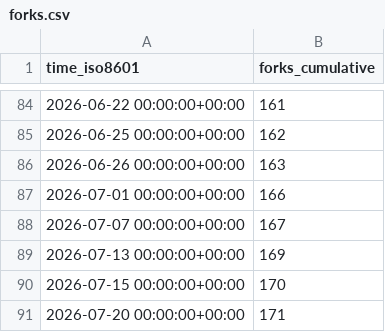
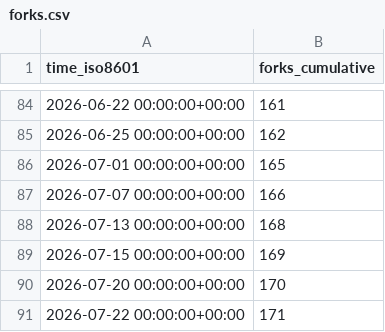
Before and after one commit to awslabs/fullstack-solution-template-for-agentcore, a CSV file: awslabs/fullstack-solution-template-for-agentcore/ghrs-data/forks.csv, drawn as a sheet; only a part is shown, gaps mark what is left out.

```diff
--- a/awslabs/fullstack-solution-template-for-agentcore/ghrs-data/forks.csv
+++ b/awslabs/fullstack-solution-template-for-agentcore/ghrs-data/forks.csv
@@ -85,7 +85,7 @@ time_iso8601,forks_cumulative
 2026-06-25 00:00:00+00:00,162
-2026-06-26 00:00:00+00:00,163
-2026-07-01 00:00:00+00:00,166
-2026-07-07 00:00:00+00:00,167
-2026-07-13 00:00:00+00:00,169
-2026-07-15 00:00:00+00:00,170
-2026-07-20 00:00:00+00:00,171
+2026-07-01 00:00:00+00:00,165
+2026-07-07 00:00:00+00:00,166
+2026-07-13 00:00:00+00:00,168
+2026-07-15 00:00:00+00:00,169
+2026-07-20 00:00:00+00:00,170
+2026-07-22 00:00:00+00:00,171
```
